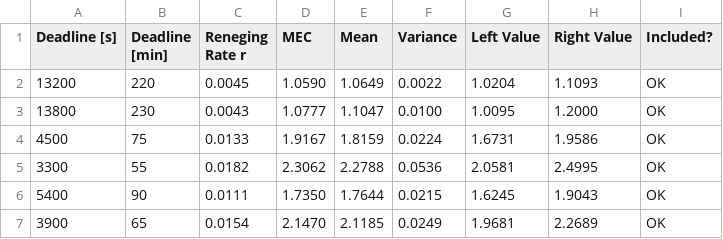
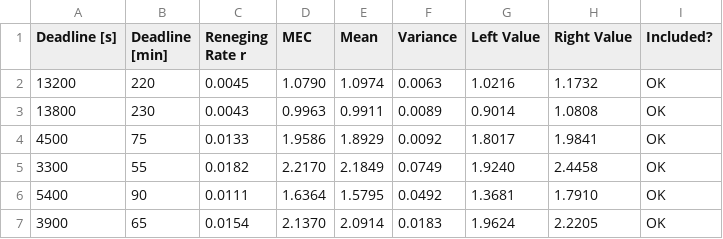
Before and after one commit to matteodelv/SdSFullOffloading, a CSV file: analysis/csv/ConfidenceIntervals_MEC_batch_5_obs_10.csv, drawn as a sheet; only a part is shown; the diff covers the shown part only.

```diff
--- a/analysis/csv/ConfidenceIntervals_MEC_batch_5_obs_10.csv
+++ b/analysis/csv/ConfidenceIntervals_MEC_batch_5_obs_10.csv
@@ -1,7 +1,7 @@
 Deadline [s], Deadline [min], Reneging Rate r, MEC, Mean, Variance, Left Value, Right Value, Included?
-13200, 220, 0.0045, 1.0590, 1.0649, 0.0022, 1.0204, 1.1093, OK
-13800, 230, 0.0043, 1.0777, 1.1047, 0.0100, 1.0095, 1.2000, OK
-4500, 75, 0.0133, 1.9167, 1.8159, 0.0224, 1.6731, 1.9586, OK
-3300, 55, 0.0182, 2.3062, 2.2788, 0.0536, 2.0581, 2.4995, OK
-5400, 90, 0.0111, 1.7350, 1.7644, 0.0215, 1.6245, 1.9043, OK
-3900, 65, 0.0154, 2.1470, 2.1185, 0.0249, 1.9681, 2.2689, OK
+13200, 220, 0.0045, 1.0790, 1.0974, 0.0063, 1.0216, 1.1732, OK
+13800, 230, 0.0043, 0.9963, 0.9911, 0.0089, 0.9014, 1.0808, OK
+4500, 75, 0.0133, 1.9586, 1.8929, 0.0092, 1.8017, 1.9841, OK
+3300, 55, 0.0182, 2.2170, 2.1849, 0.0749, 1.9240, 2.4458, OK
+5400, 90, 0.0111, 1.6364, 1.5795, 0.0492, 1.3681, 1.7910, OK
+3900, 65, 0.0154, 2.1370, 2.0914, 0.0183, 1.9624, 2.2205, OK
```
Also changed, not shown: 156 edited cells elsewhere in this file, analysis/csv/ConfidenceIntervals_ERWP_w_0.5_batch_7_obs_12.csv, analysis/csv/ConfidenceIntervals_ERWP_w_0.9_batch_7_obs_12.csv, 10 other files.
